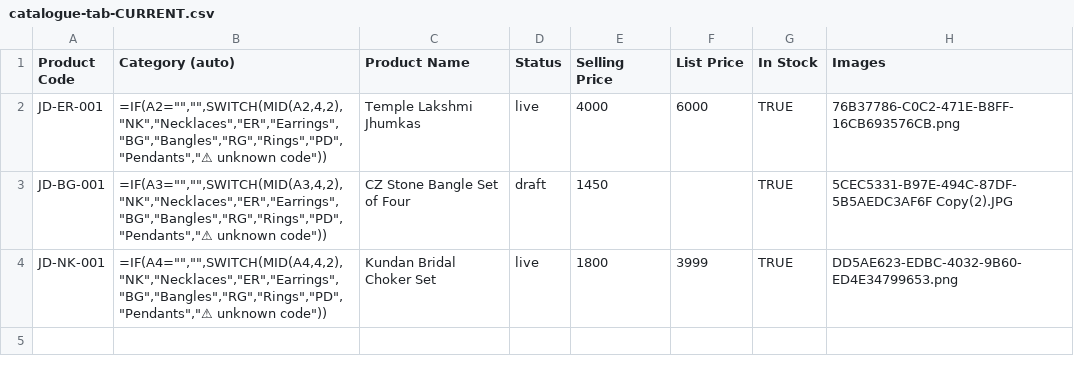
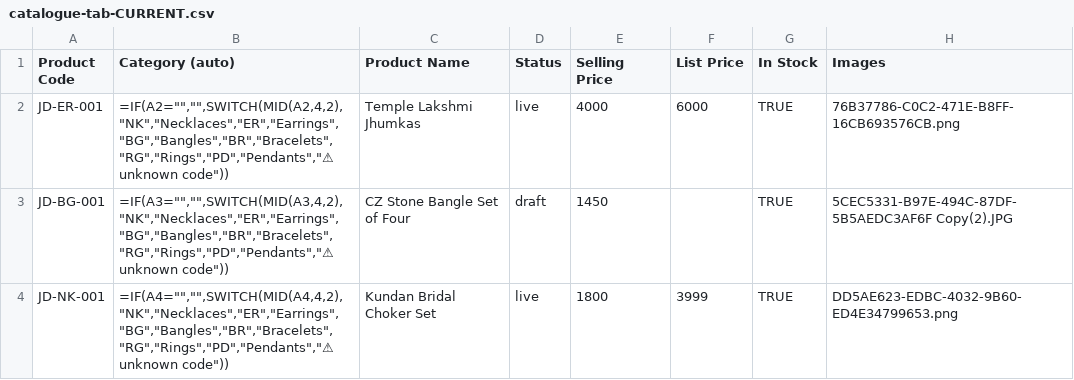
Before and after one commit to jadauco-jewels/jadauco, a CSV file: doc/sheet/catalogue-tab-CURRENT.csv, drawn as a sheet; only a part is shown; the diff names each change by its address in the sheet, - before the commit and + after, or states it on an @@ line.

```diff
--- a/doc/sheet/catalogue-tab-CURRENT.csv
+++ b/doc/sheet/catalogue-tab-CURRENT.csv
-B2 (Category (auto)): =IF(A2="","",SWITCH(MID(A2,4,2),"NK","Necklaces","ER","Earrings","BG","Bangles","RG","Rings","PD","Pendants","⚠ unknown code"))
+B2 (Category (auto)): =IF(A2="","",SWITCH(MID(A2,4,2),"NK","Necklaces","ER","Earrings","BG","Bangles","BR","Bracelets","RG","Rings","PD","Pendants","⚠ unknown code"))
-B3 (Category (auto)): =IF(A3="","",SWITCH(MID(A3,4,2),"NK","Necklaces","ER","Earrings","BG","Bangles","RG","Rings","PD","Pendants","⚠ unknown code"))
+B3 (Category (auto)): =IF(A3="","",SWITCH(MID(A3,4,2),"NK","Necklaces","ER","Earrings","BG","Bangles","BR","Bracelets","RG","Rings","PD","Pendants","⚠ unknown code"))
-B4 (Category (auto)): =IF(A4="","",SWITCH(MID(A4,4,2),"NK","Necklaces","ER","Earrings","BG","Bangles","RG","Rings","PD","Pendants","⚠ unknown code"))
+B4 (Category (auto)): =IF(A4="","",SWITCH(MID(A4,4,2),"NK","Necklaces","ER","Earrings","BG","Bangles","BR","Bracelets","RG","Rings","PD","Pendants","⚠ unknown code"))
```
Also changed, not shown: doc/sheet/catalogue-tab-TEMPLATE.csv, doc/sheet/instructions-tab.csv, 12 other files.
